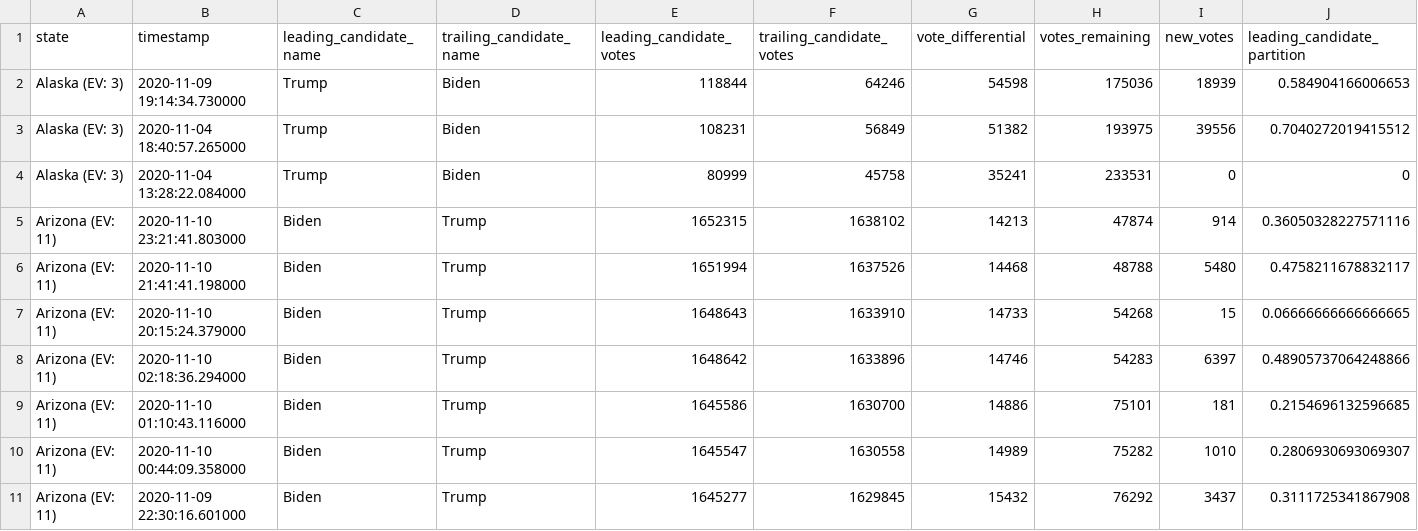
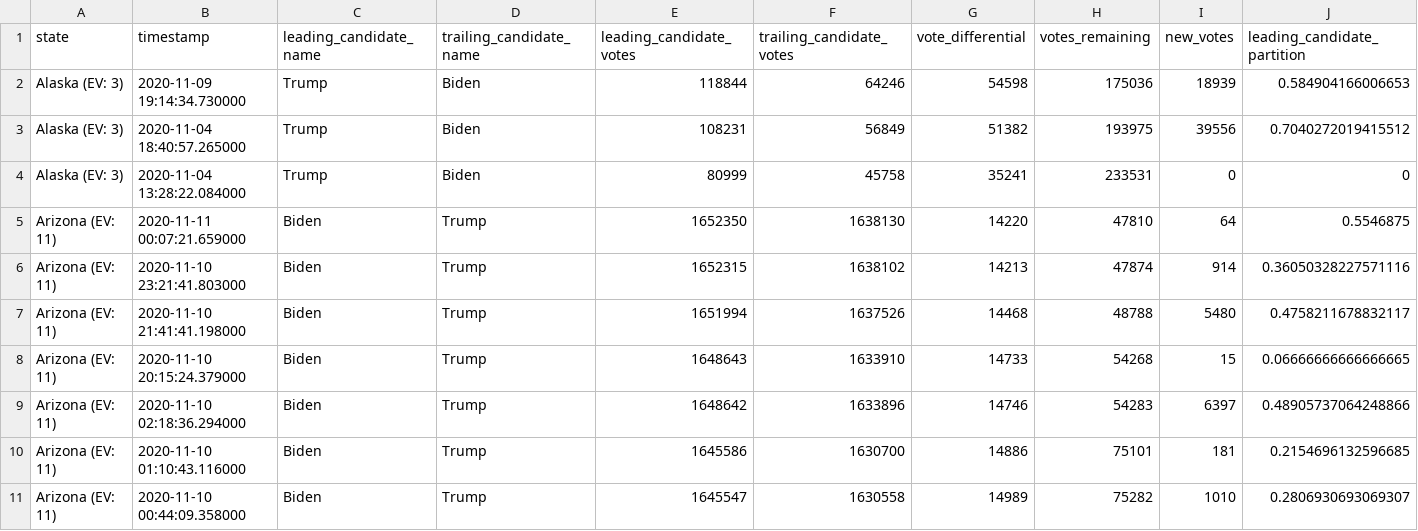
Before and after one commit to DanSimon/nyt-2020-election-scraper, a CSV file: battleground-state-changes.csv, drawn as a sheet; only a part is shown; the shorter side is filled out with more unchanged rows; rows hold the shown columns only; the diff names each change by its address in the sheet, - before the commit and + after, or states it on an @@ line.

```diff
--- a/battleground-state-changes.csv
+++ b/battleground-state-changes.csv
+row 5: Arizona (EV: 11) | 2020-11-11 00:07:21.659000 | Biden | Trump | 1652350 | 1638130 | 14220 | 47810 | 64 | 0.5546875
```
Also changed, not shown: 4 other files.
